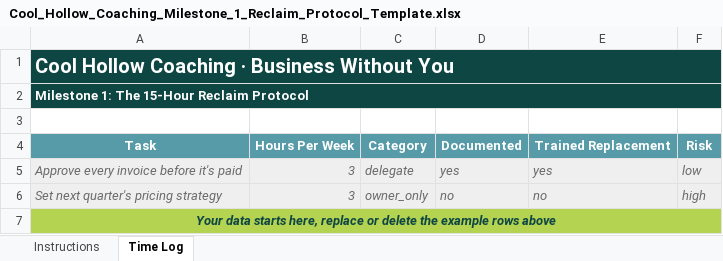
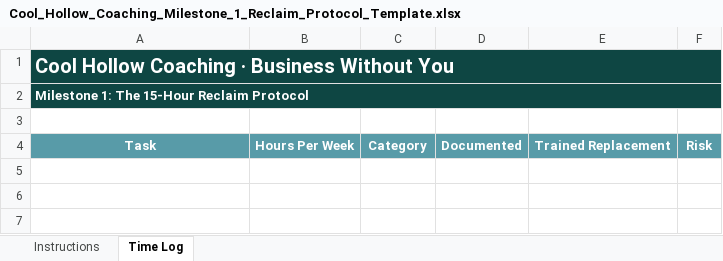
Before and after one commit to mattfitzy1/cool-hollow-coaching, an Excel workbook: apps/reclaim-protocol/Cool_Hollow_Coaching_Milestone_1_Reclaim_Protocol_Template.xlsx, sheet Time Log, drawn as a sheet; values as stored, in another font and other column widths than the file's, no borders; the diff names each change by its address in the sheet, - before the commit and + after, or states it on an @@ line.

Commit message:
update: revise Milestone 1 Reclaim Protocol template

```diff
--- a/apps/reclaim-protocol/Cool_Hollow_Coaching_Milestone_1_Reclaim_Protocol_Template.xlsx (sheet Time Log)
+++ b/apps/reclaim-protocol/Cool_Hollow_Coaching_Milestone_1_Reclaim_Protocol_Template.xlsx (sheet Time Log)
-row 5: Approve every invoice before it's paid | 3 | delegate | yes | yes | low
-row 6: Set next quarter's pricing strategy | 3 | owner_only | no | no | high
-row 7: Your data starts here, replace or delete the example rows above
```
